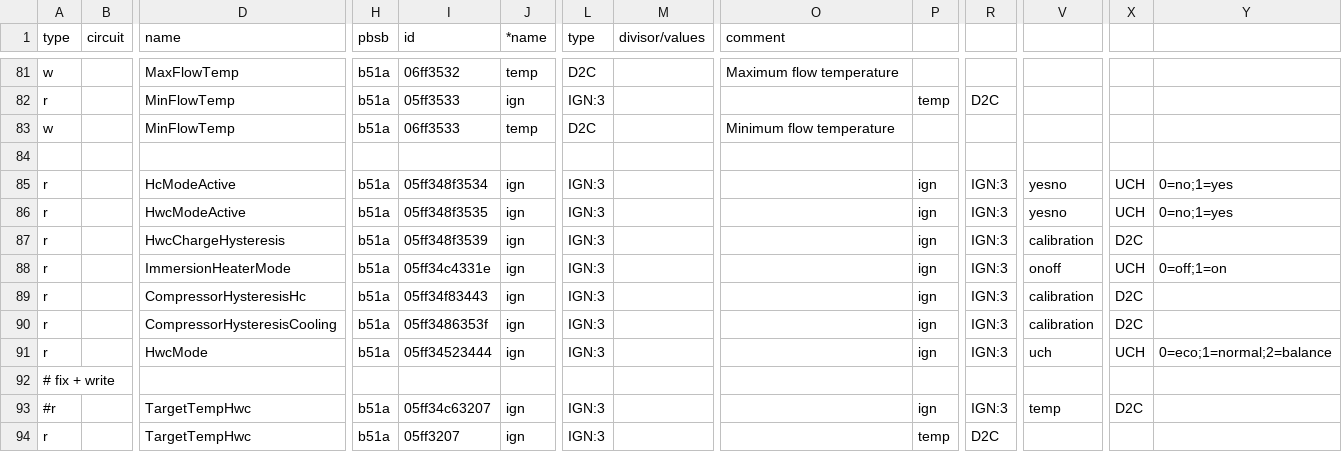
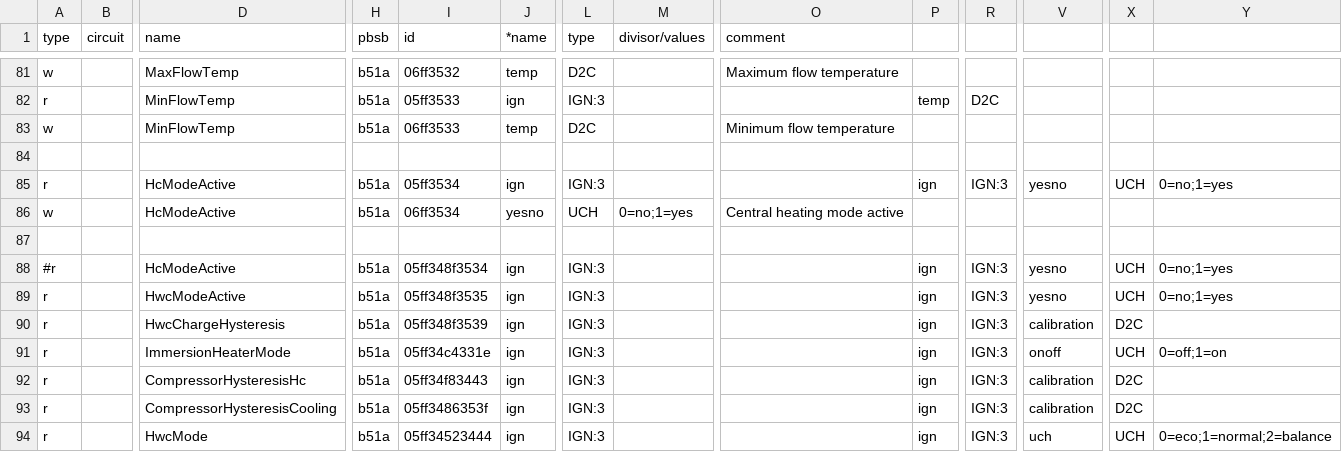
Before and after one commit to stgm/ebus.github.io, a CSV file: en/vaillant/08.hmu.csv, drawn as a sheet; only a part is shown, gaps mark what is left out; the shorter side is filled out with more unchanged rows; rows hold the shown columns only; the diff names each change by its address in the sheet, - before the commit and + after, or states it on an @@ line.

Commit message:
hcmode

```diff
--- a/en/vaillant/08.hmu.csv
+++ b/en/vaillant/08.hmu.csv
-I85 (id): 05ff348f3534
+I85 (id): 05ff3534
+row 86: w |  | HcModeActive | b51a | 06ff3534 | yesno | UCH | 0=no;1=yes | Central heating mode active
+row 87: (empty)
+row 88: #r |  | HcModeActive | b51a | 05ff348f3534 | ign | IGN:3 |  |  | ign | IGN:3 | yesno | UCH | 0=no;1=yes
```
